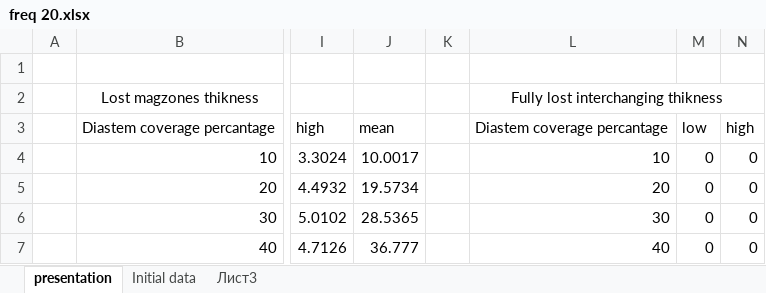
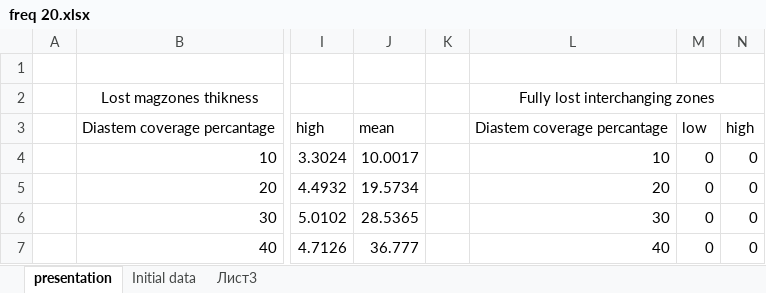
Before and after one commit to Stellaerranti/InversalGen, an Excel workbook: freq 20/freq 20.xlsx, sheet presentation, drawn as a sheet; only a part is shown, gaps mark what is left out; values as stored, in another font and other column widths than the file's, no borders; charts and pictures not drawn; the diff names each change by its address in the sheet, - before the commit and + after, or states it on an @@ line.

```diff
--- a/freq 20/freq 20.xlsx (sheet presentation)
+++ b/freq 20/freq 20.xlsx (sheet presentation)
-L2: Fully lost interchanging thikness
+L2: Fully lost interchanging zones
```
Also changed, not shown: charts or pictures, 4 other files.
